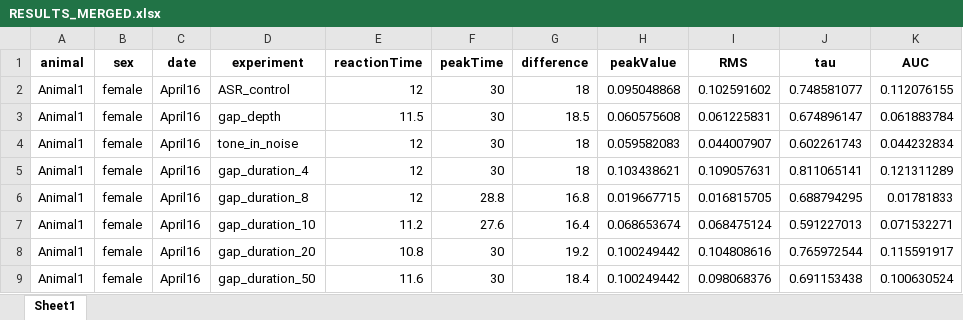
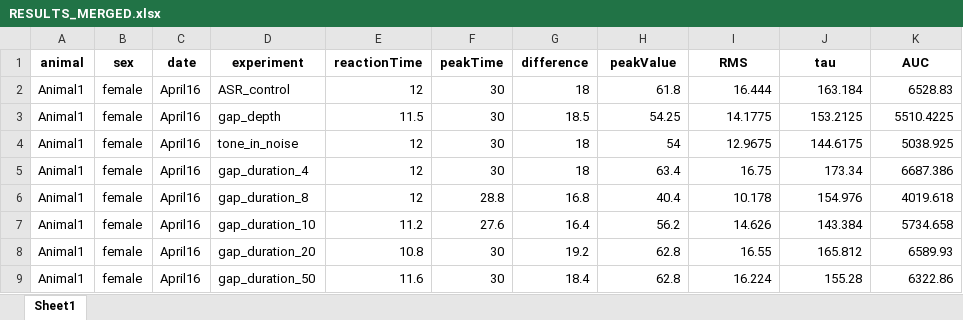
Before and after one commit to Leon-Kolb/Startle-Response-Analysis, an Excel workbook: Analyzer Results/RESULTS_MERGED.xlsx, sheet Sheet1, drawn as a sheet; only a part is shown; values as stored, in another font and other column widths than the file's, no borders; the diff covers the shown part only; the diff names each change by its address in the sheet, - before the commit and + after, or states it on an @@ line.

```diff
--- a/Analyzer Results/RESULTS_MERGED.xlsx (sheet Sheet1)
+++ b/Analyzer Results/RESULTS_MERGED.xlsx (sheet Sheet1)
-H2 (peakValue): 0.095048868
+H2 (peakValue): 61.8
-I2 (RMS): 0.102591602
+I2 (RMS): 16.444
-J2 (tau): 0.748581077
+J2 (tau): 163.184
-K2 (AUC): 0.112076155
+K2 (AUC): 6528.83
-H3 (peakValue): 0.060575608
+H3 (peakValue): 54.25
-I3 (RMS): 0.061225831
+I3 (RMS): 14.1775
-J3 (tau): 0.674896147
+J3 (tau): 153.2125
-K3 (AUC): 0.061883784
+K3 (AUC): 5510.4225
-H4 (peakValue): 0.059582083
+H4 (peakValue): 54
-I4 (RMS): 0.044007907
+I4 (RMS): 12.9675
-J4 (tau): 0.602261743
+J4 (tau): 144.6175
-K4 (AUC): 0.044232834
+K4 (AUC): 5038.925
-H5 (peakValue): 0.103438621
+H5 (peakValue): 63.4
-I5 (RMS): 0.109057631
+I5 (RMS): 16.75
-J5 (tau): 0.811065141
+J5 (tau): 173.34
-K5 (AUC): 0.121311289
+K5 (AUC): 6687.386
-H6 (peakValue): 0.019667715
+H6 (peakValue): 40.4
-I6 (RMS): 0.016815705
+I6 (RMS): 10.178
-J6 (tau): 0.688794295
+J6 (tau): 154.976
-K6 (AUC): 0.01781833
+K6 (AUC): 4019.618
-H7 (peakValue): 0.068653674
+H7 (peakValue): 56.2
-I7 (RMS): 0.068475124
+I7 (RMS): 14.626
-J7 (tau): 0.591227013
+J7 (tau): 143.384
-K7 (AUC): 0.071532271
+K7 (AUC): 5734.658
-H8:H9 (peakValue): 0.100249442
+H8:H9 (peakValue): 62.8
-I8 (RMS): 0.104808616
+I8 (RMS): 16.55
-J8 (tau): 0.765972544
+J8 (tau): 165.812
-K8 (AUC): 0.115591917
+K8 (AUC): 6589.93
-I9 (RMS): 0.098068376
+I9 (RMS): 16.224
-J9 (tau): 0.691153438
+J9 (tau): 155.28
-K9 (AUC): 0.100630524
+K9 (AUC): 6322.86
```
Also changed, not shown: 1264 edited cells elsewhere in this sheet, Analyzer Results/RESULTS.xlsx, Analyzer Results/RESULTS_MTT.xlsx, 36 other files.
